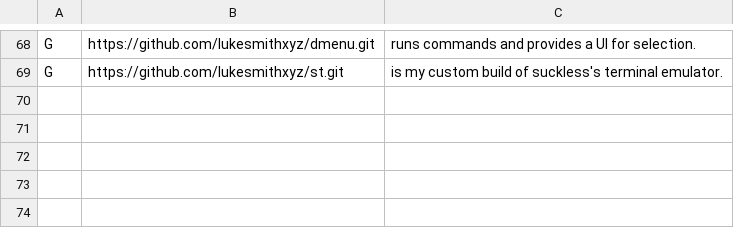
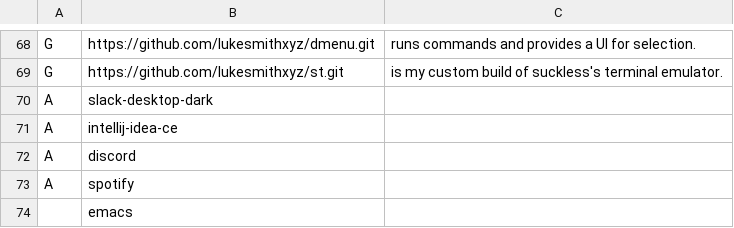
Before and after one commit to zrider99zr/Progs, a CSV file: progs.csv, drawn as a sheet; only a part is shown, gaps mark what is left out.

Commit message:
Added my programs

```diff
--- a/progs.csv
+++ b/progs.csv
@@ -69 +69,6 @@ G,https://github.com/lukesmithxyz/dmenu.git,"runs commands and provides a UI for
 G,https://github.com/lukesmithxyz/st.git,"is my custom build of suckless's terminal emulator."
+A,slack-desktop-dark,""
+A,intellij-idea-ce,""
+A,discord,""
+A,spotify,""
+,emacs,""
```
